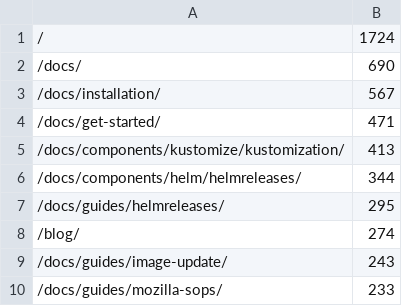
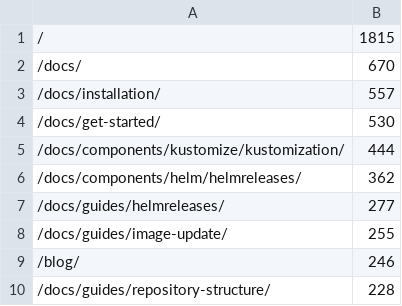
Before and after one commit to fluxcd/stats, a CSV file: pages.csv, drawn as a sheet.

```diff
--- a/pages.csv
+++ b/pages.csv
@@ -1,10 +1,10 @@
-/,1724
-/docs/,690
-/docs/installation/,567
-/docs/get-started/,471
-/docs/components/kustomize/kustomization/,413
-/docs/components/helm/helmreleases/,344
-/docs/guides/helmreleases/,295
-/blog/,274
-/docs/guides/image-update/,243
-/docs/guides/mozilla-sops/,233
+/,1815
+/docs/,670
+/docs/installation/,557
+/docs/get-started/,530
+/docs/components/kustomize/kustomization/,444
+/docs/components/helm/helmreleases/,362
+/docs/guides/helmreleases/,277
+/docs/guides/image-update/,255
+/blog/,246
+/docs/guides/repository-structure/,228
```
Also changed, not shown: not_found.csv, 4 other files.
